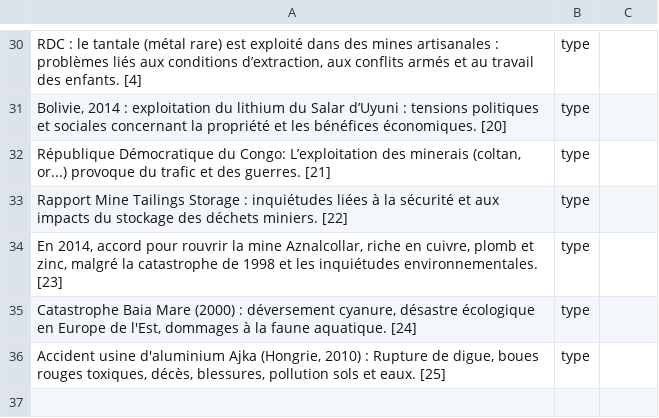
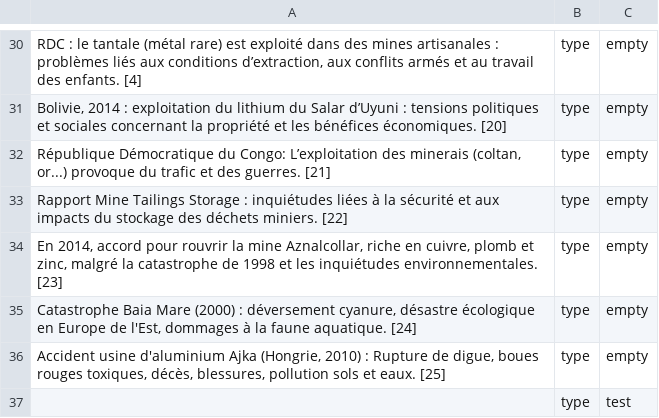
Before and after one commit to inrialearninglab/PhoneImpact, a CSV file: data/csv/malus.csv, drawn as a sheet; only a part is shown, gaps mark what is left out; the diff covers the shown part only; the diff names each change by its address in the sheet, - before the commit and + after, or states it on an @@ line.

```diff
--- a/data/csv/malus.csv
+++ b/data/csv/malus.csv
-C30:C36: (empty)
+C30:C36: empty
+row 37:  | type | test
```
Also changed, not shown: 28 edited cells elsewhere in this file, 5 other files.
